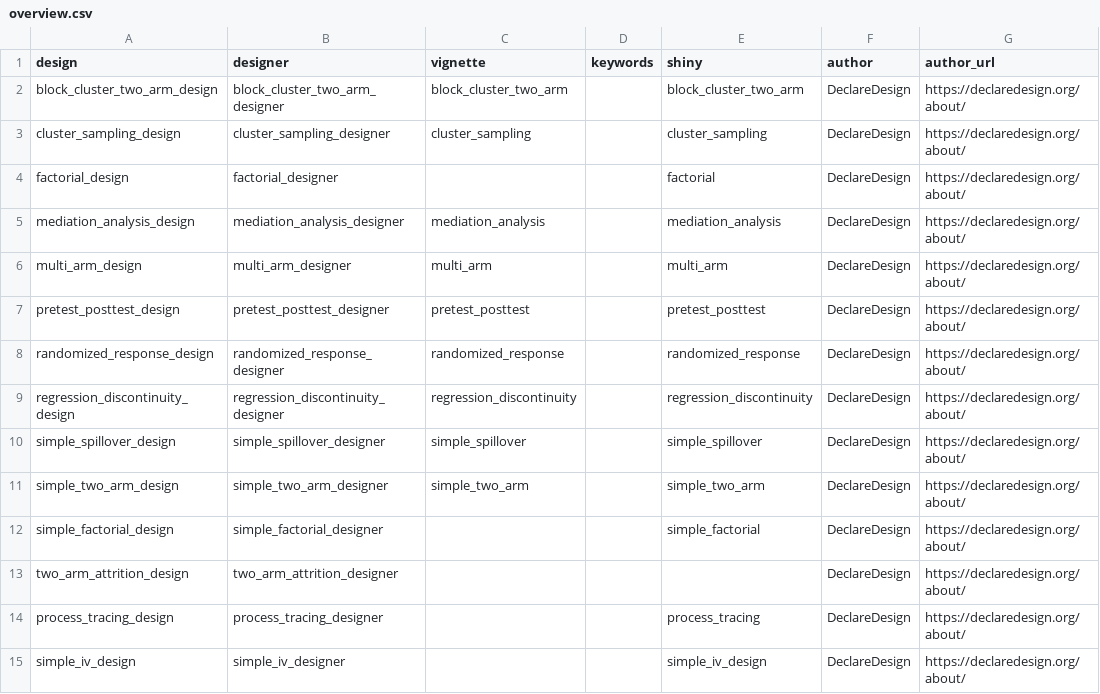
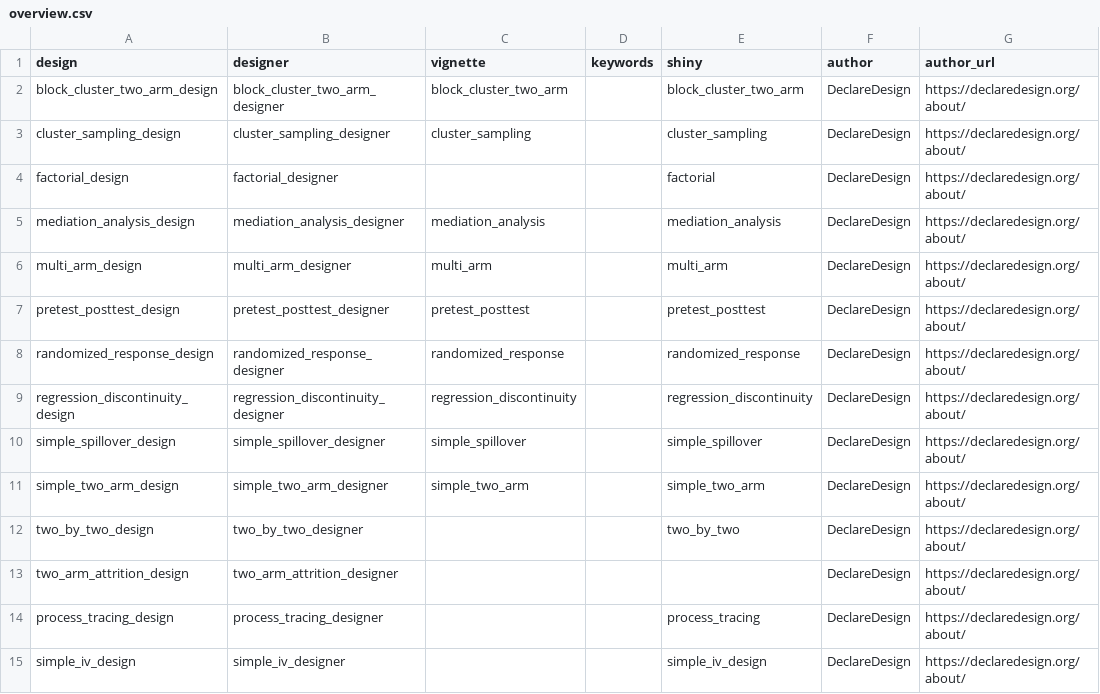
Before and after one commit to DeclareDesign/DesignLibrary, a CSV file: inst/extdata/overview.csv, drawn as a sheet.

Commit message:
simple_factorial -> two_by_two_designer

```diff
--- a/inst/extdata/overview.csv
+++ b/inst/extdata/overview.csv
@@ -11,3 +11,3 @@ simple_spillover_design,simple_spillover_designer,simple_spillover,,simple_spill
 simple_two_arm_design,simple_two_arm_designer,simple_two_arm,,simple_two_arm,DeclareDesign,https://declaredesign.org/about/
-simple_factorial_design,simple_factorial_designer,,,simple_factorial,DeclareDesign,https://declaredesign.org/about/
+two_by_two_design,two_by_two_designer,,,two_by_two,DeclareDesign,https://declaredesign.org/about/
 two_arm_attrition_design,two_arm_attrition_designer,,,,DeclareDesign,https://declaredesign.org/about/
```
Also changed, not shown: 2 other files.
